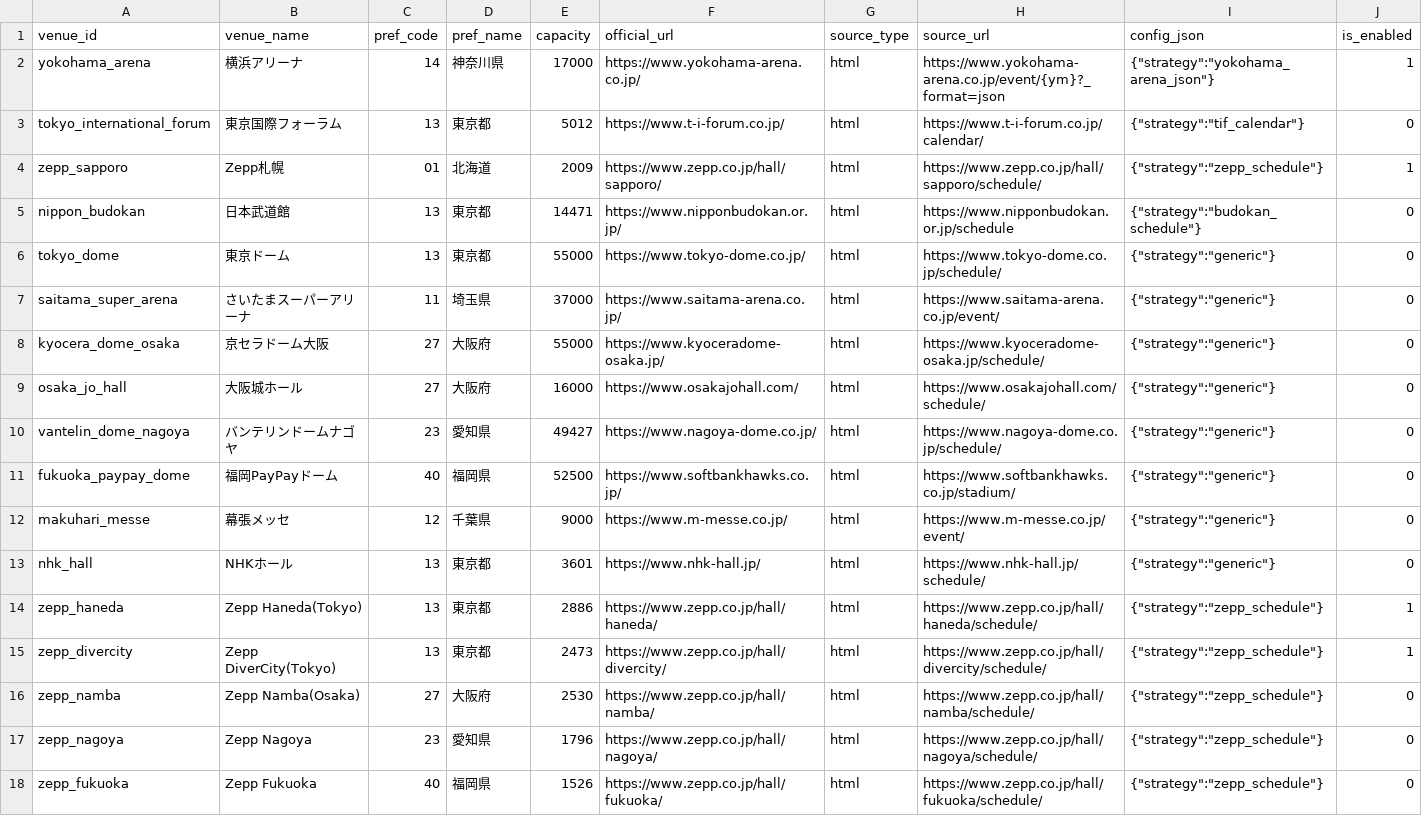
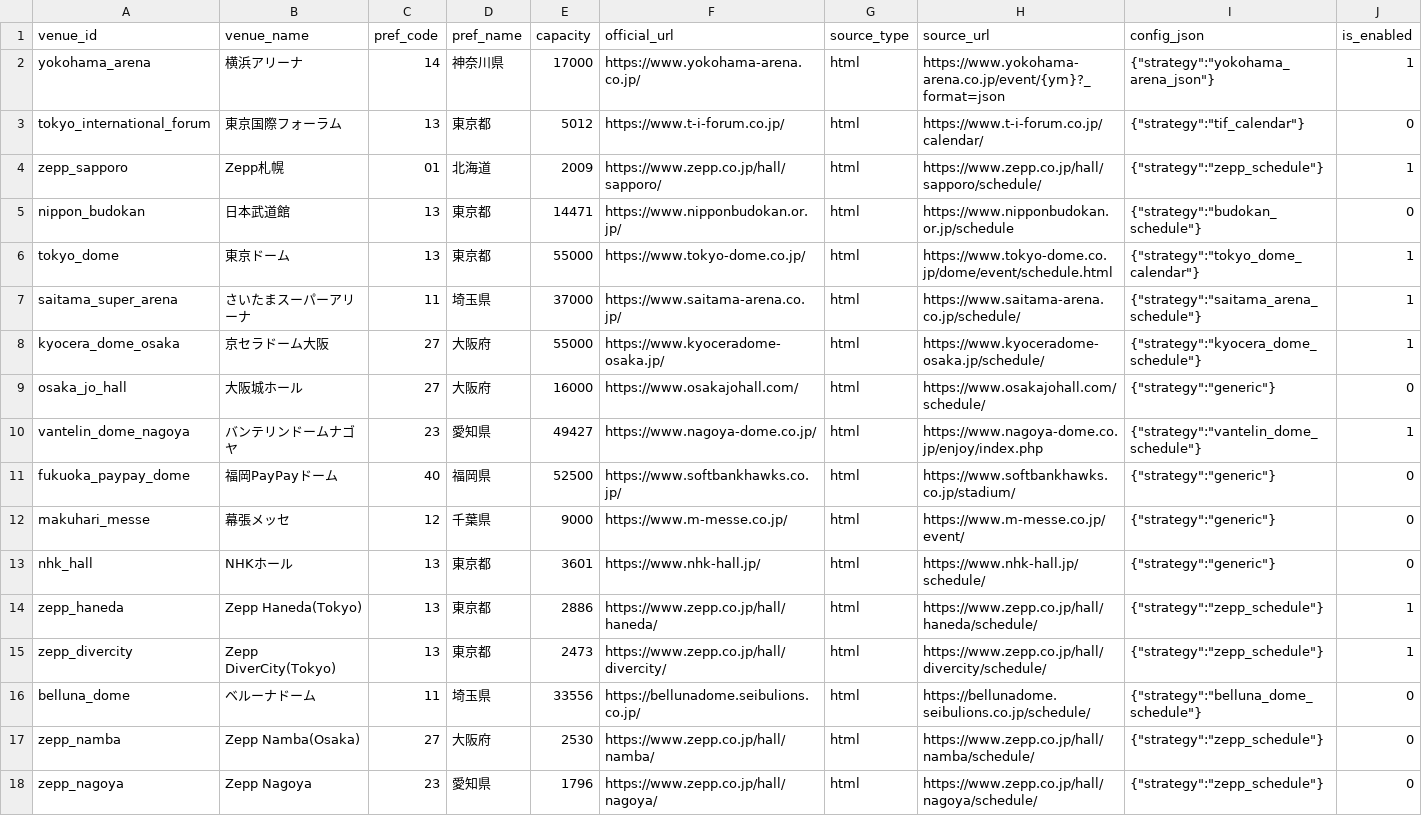
Before and after one commit to NemuKei/market-stats-viewer, a CSV file: data/venue_registry.csv, drawn as a sheet; only a part is shown; the shorter side is filled out with more unchanged rows.

```diff
--- a/data/venue_registry.csv
+++ b/data/venue_registry.csv
@@ -5,7 +5,7 @@ zepp_sapporo,Zepp札幌,01,北海道,2009,https://www.zepp.co.jp/hall/sapporo/,h
 nippon_budokan,日本武道館,13,東京都,14471,https://www.nipponbudokan.or.jp/,html,https://www.nipponbudokan.or.jp/schedule,"{""strategy"":""budokan_schedule""}",0
-tokyo_dome,東京ドーム,13,東京都,55000,https://www.tokyo-dome.co.jp/,html,https://www.tokyo-dome.co.jp/schedule/,"{""strategy"":""generic""}",0
-saitama_super_arena,さいたまスーパーアリーナ,11,埼玉県,37000,https://www.saitama-arena.co.jp/,html,https://www.saitama-arena.co.jp/event/,"{""strategy"":""generic""}",0
-kyocera_dome_osaka,京セラドーム大阪,27,大阪府,55000,https://www.kyoceradome-osaka.jp/,html,https://www.kyoceradome-osaka.jp/schedule/,"{""strategy"":""generic""}",0
+tokyo_dome,東京ドーム,13,東京都,55000,https://www.tokyo-dome.co.jp/,html,https://www.tokyo-dome.co.jp/dome/event/schedule.html,"{""strategy"":""tokyo_dome_calendar""}",1
+saitama_super_arena,さいたまスーパーアリーナ,11,埼玉県,37000,https://www.saitama-arena.co.jp/,html,https://www.saitama-arena.co.jp/schedule/,"{""strategy"":""saitama_arena_schedule""}",1
+kyocera_dome_osaka,京セラドーム大阪,27,大阪府,55000,https://www.kyoceradome-osaka.jp/,html,https://www.kyoceradome-osaka.jp/schedule/,"{""strategy"":""kyocera_dome_schedule""}",1
 osaka_jo_hall,大阪城ホール,27,大阪府,16000,https://www.osakajohall.com/,html,https://www.osakajohall.com/schedule/,"{""strategy"":""generic""}",0
-vantelin_dome_nagoya,バンテリンドームナゴヤ,23,愛知県,49427,https://www.nagoya-dome.co.jp/,html,https://www.nagoya-dome.co.jp/schedule/,"{""strategy"":""generic""}",0
+vantelin_dome_nagoya,バンテリンドームナゴヤ,23,愛知県,49427,https://www.nagoya-dome.co.jp/,html,https://www.nagoya-dome.co.jp/enjoy/index.php,"{""strategy"":""vantelin_dome_schedule""}",1
 fukuoka_paypay_dome,福岡PayPayドーム,40,福岡県,52500,https://www.softbankhawks.co.jp/,html,https://www.softbankhawks.co.jp/stadium/,"{""strategy"":""generic""}",0
@@ -15,2 +15,3 @@ zepp_haneda,Zepp Haneda(Tokyo),13,東京都,2886,https://www.zepp.co.jp/hall/han
 zepp_divercity,Zepp DiverCity(Tokyo),13,東京都,2473,https://www.zepp.co.jp/hall/divercity/,html,https://www.zepp.co.jp/hall/divercity/schedule/,"{""strategy"":""zepp_schedule""}",1
+belluna_dome,ベルーナドーム,11,埼玉県,33556,https://bellunadome.seibulions.co.jp/,html,https://bellunadome.seibulions.co.jp/schedule/,"{""strategy"":""belluna_dome_schedule""}",0
 zepp_namba,Zepp Namba(Osaka),27,大阪府,2530,https://www.zepp.co.jp/hall/namba/,html,https://www.zepp.co.jp/hall/namba/schedule/,"{""strategy"":""zepp_schedule""}",0
```
Also changed, not shown: 4 other files.
